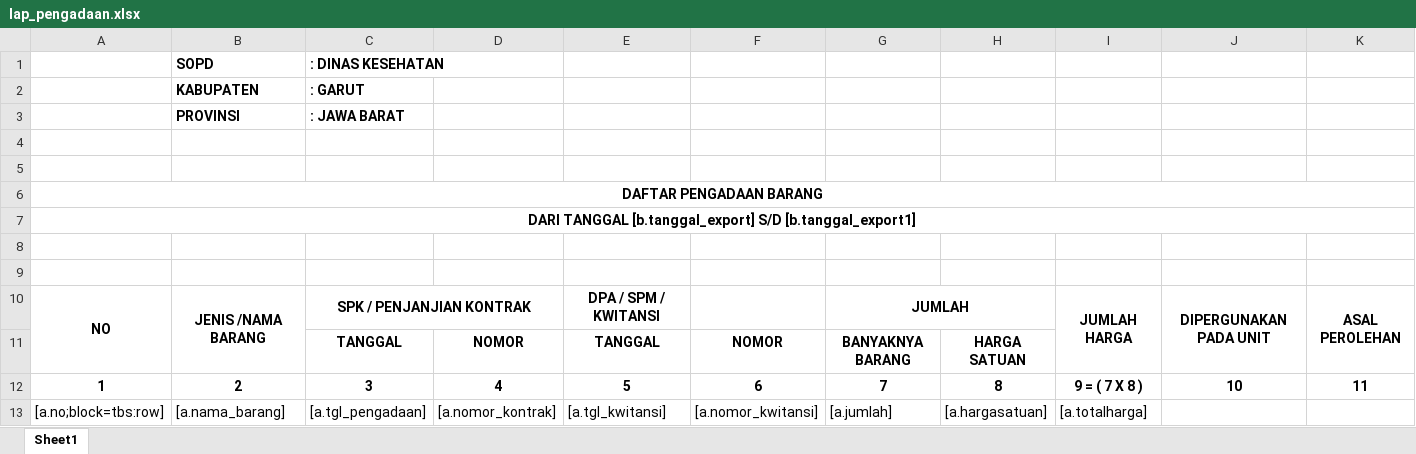
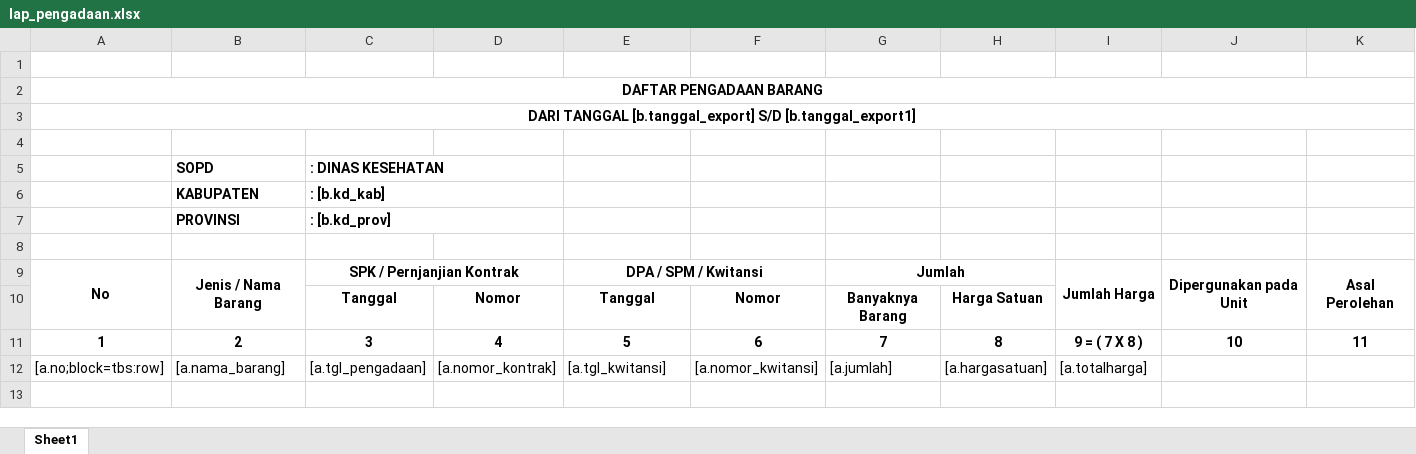
Before and after one commit to viktoredz/1nf0k35-2016, an Excel workbook: public/files/template/inventory/lap_pengadaan.xlsx, sheet Sheet1, drawn as a sheet; only a part is shown; values as stored, in another font and other column widths than the file's, no borders; removed rows and columns are numbered as before the commit, all else as after; rows hold the shown columns only; the diff names each change by its address in the sheet, - before the commit and + after, or states it on an @@ line.

Commit message:
pengadaan

```diff
--- a/public/files/template/inventory/lap_pengadaan.xlsx (sheet Sheet1)
+++ b/public/files/template/inventory/lap_pengadaan.xlsx (sheet Sheet1)
-row 2:  | KABUPATEN | : GARUT
-row 3:  | PROVINSI | : JAWA BARAT
-row 4: (empty)
@@ row 1 moved to row 5: SOPD @@
+row 6:  | KABUPATEN | : [b.kd_kab]
+row 7:  | PROVINSI | : [b.kd_prov]
-row 10: NO | JENIS /NAMA BARANG | SPK / PENJANJIAN KONTRAK |  | DPA / SPM / KWITANSI |  | JUMLAH |  | JUMLAH HARGA | DIPERGUNAKAN PADA UNIT | ASAL PEROLEHAN
-row 11:  |  | TANGGAL | NOMOR | TANGGAL | NOMOR | BANYAKNYA BARANG | HARGA SATUAN
+row 9: No | Jenis / Nama Barang | SPK / Pernjanjian Kontrak |  | DPA / SPM / Kwitansi |  | Jumlah |  | Jumlah Harga | Dipergunakan pada Unit | Asal Perolehan
+row 10:  |  | Tanggal | Nomor | Tanggal | Nomor | Banyaknya Barang | Harga Satuan
```
Also changed, not shown: 2 other files.
